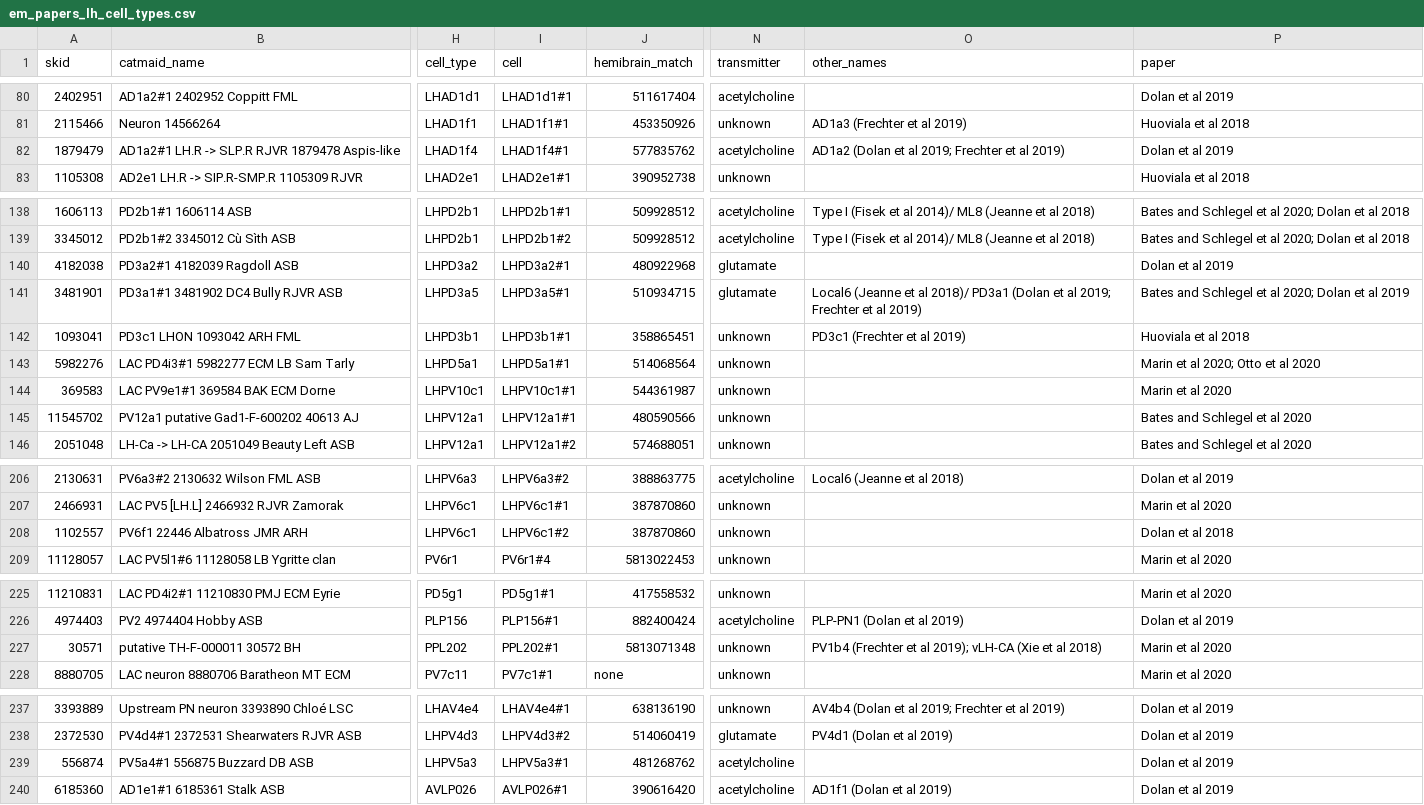
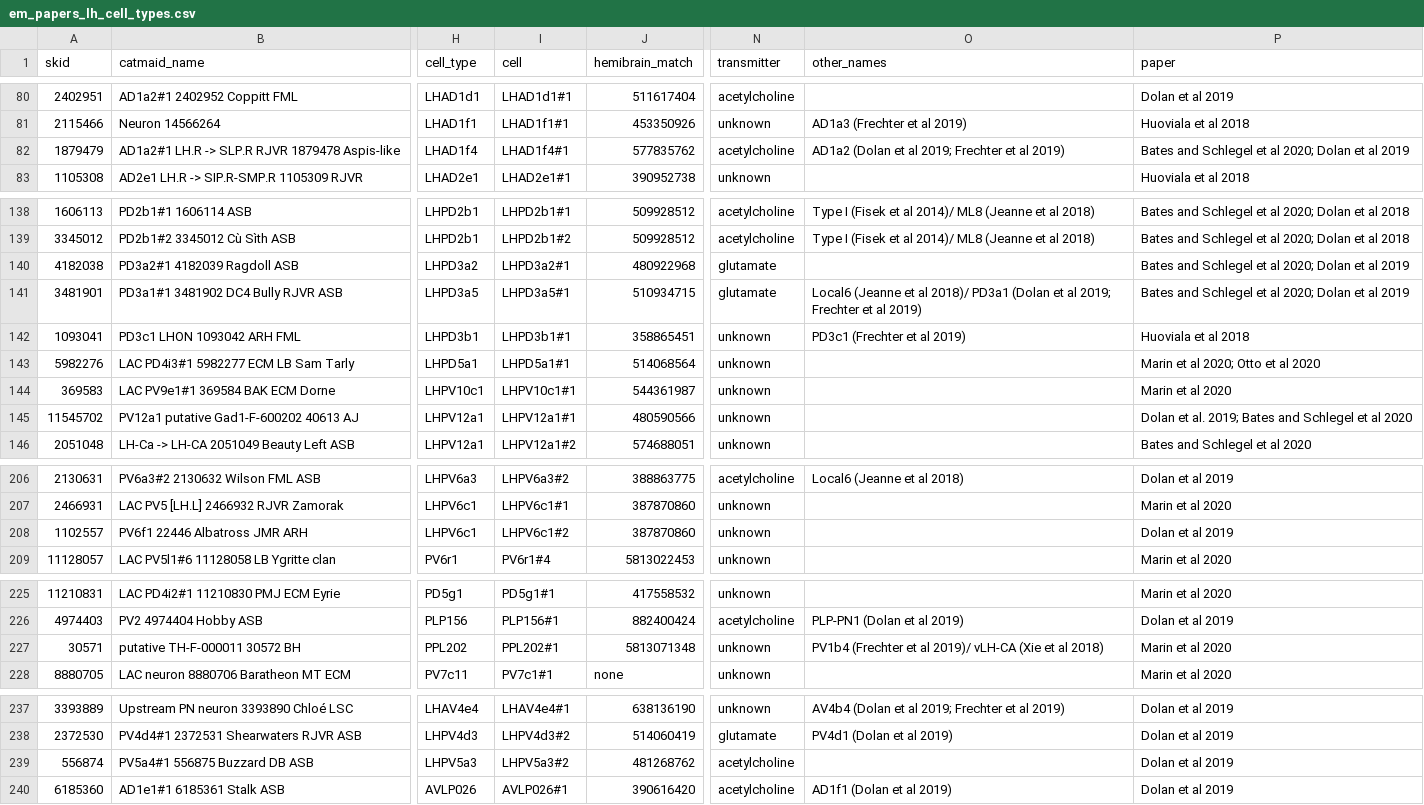
Before and after one commit to jefferislab/lhns, a CSV file: data-raw/csv/em_papers_lh_cell_types.csv, drawn as a sheet; only a part is shown, gaps mark what is left out; the diff covers the shown part only; the diff names each change by its address in the sheet, - before the commit and + after, or states it on an @@ line.

```diff
--- a/data-raw/csv/em_papers_lh_cell_types.csv
+++ b/data-raw/csv/em_papers_lh_cell_types.csv
-P82 (paper): Dolan et al 2019
+P82 (paper): Bates and Schlegel et al 2020; Dolan et al 2019
-P140 (paper): Dolan et al 2019
+P140 (paper): Bates and Schlegel et al 2020; Dolan et al 2019
-P145 (paper): Bates and Schlegel et al 2020
+P145 (paper): Dolan et al. 2019; Bates and Schlegel et al 2020
-P208 (paper): Dolan et al 2018
+P208 (paper): Dolan et al 2019
-O227 (other_names): …et al 2019); vLH-CA (Xie…
+O227 (other_names): …et al 2019)/ vLH-CA (Xie…
-I239 (cell): LHPV5a3#1
+I239 (cell): LHPV5a3#2
```
Also changed, not shown: 26 edited cells elsewhere in this file, 6 other files.
